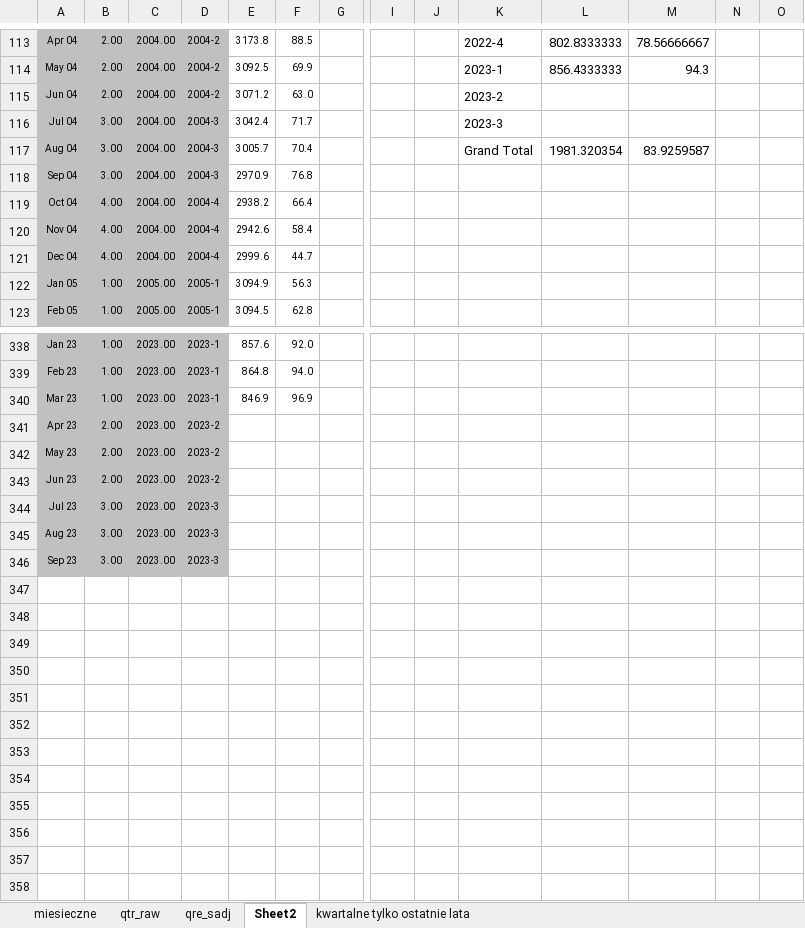
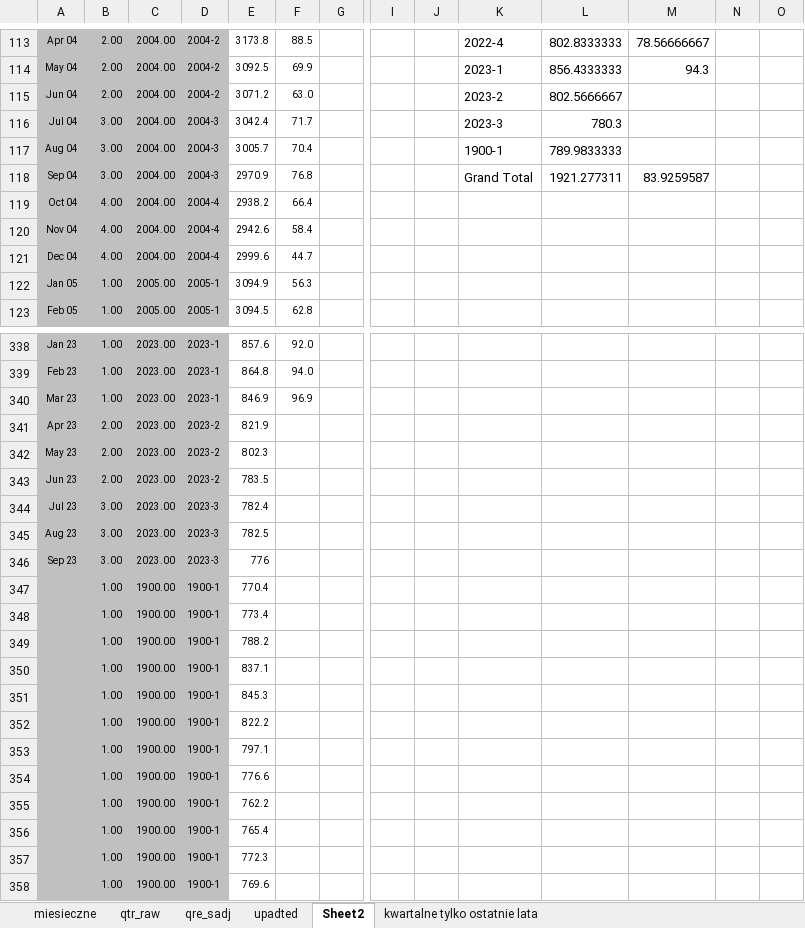
Before and after one commit to jakublaszkowski/bb_replication_pl, an Excel workbook: data_input/wakaty.xlsx, sheet Sheet2, drawn as a sheet; only a part is shown, gaps mark what is left out; values as stored, in another font and other column widths than the file's, no borders; table styles not drawn; rows hold the shown columns only; the diff names each change by its address in the sheet, - before the commit and + after, or states it on an @@ line.

```diff
--- a/data_input/wakaty.xlsx (sheet Sheet2)
+++ b/data_input/wakaty.xlsx (sheet Sheet2)
+sheet tab: upadted
-L115: (empty)
+L115: 802.5666667
-L116: (empty)
+L116: 780.3
-K117: Grand Total
+K117: 1900-1
-L117: 1981.320354
+L117: 789.9833333
-M117: 83.9259587
+M117: (empty)
-K118: (empty)
+K118: Grand Total
-L118: (empty)
+L118: 1921.277311
-M118: (empty)
+M118: 83.9259587
-E341: (empty)
+E341: 821.9
-E342: (empty)
+E342: 802.3
-E343: (empty)
+E343: 783.5
-E344: (empty)
+E344: 782.4
-E345: (empty)
+E345: 782.5
-E346: (empty)
+E346: 776
+row 347:  | 1.00 | 1900.00 | 1900-1 | 770.4
+row 348:  | 1.00 | 1900.00 | 1900-1 | 773.4
+row 349:  | 1.00 | 1900.00 | 1900-1 | 788.2
+row 350:  | 1.00 | 1900.00 | 1900-1 | 837.1
+row 351:  | 1.00 | 1900.00 | 1900-1 | 845.3
+row 352:  | 1.00 | 1900.00 | 1900-1 | 822.2
+row 353:  | 1.00 | 1900.00 | 1900-1 | 797.1
+row 354:  | 1.00 | 1900.00 | 1900-1 | 776.6
+row 355:  | 1.00 | 1900.00 | 1900-1 | 762.2
+row 356:  | 1.00 | 1900.00 | 1900-1 | 765.4
+row 357:  | 1.00 | 1900.00 | 1900-1 | 772.3
+row 358:  | 1.00 | 1900.00 | 1900-1 | 769.6
```
Also changed, not shown: sheet miesieczne, sheet qtr_raw, 12 other files.
